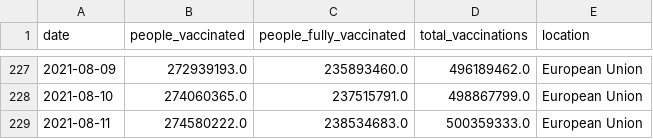
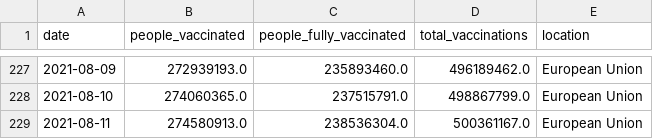
Before and after one commit to blasf1/covid_vaccine_progress_bot, a CSV file: output/EuropeanUnion.csv, drawn as a sheet; only a part is shown, gaps mark what is left out.

```diff
--- a/output/EuropeanUnion.csv
+++ b/output/EuropeanUnion.csv
@@ -228,2 +228,2 @@ date,people_vaccinated,people_fully_vaccinated,total_vaccinations,location
 2021-08-10,274060365.0,237515791.0,498867799.0,European Union
-2021-08-11,274580222.0,238534683.0,500359333.0,European Union
+2021-08-11,274580913.0,238536304.0,500361167.0,European Union
```
Also changed, not shown: latest.csv, 2 other files.
